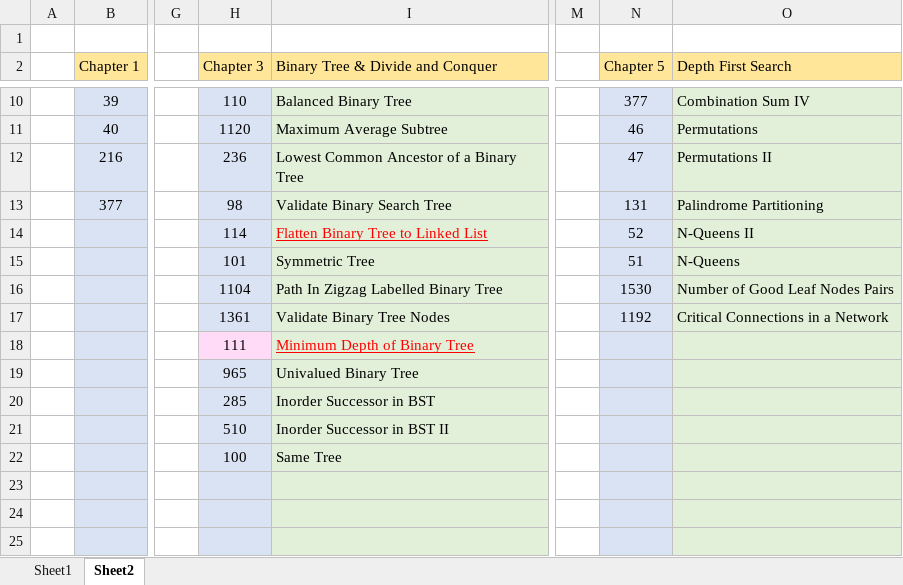
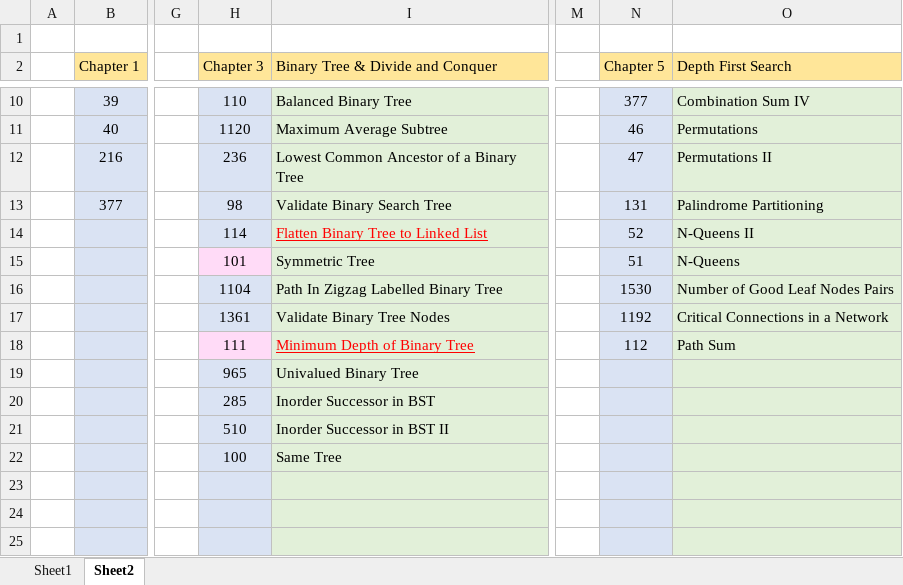
Before and after one commit to jasonchu237/mission-impossible, an Excel workbook: Leetcode-tag record.xlsx, sheet Sheet2, drawn as a sheet; only a part is shown, gaps mark what is left out; values as stored, in another font and other column widths than the file's, no borders; the diff names each change by its address in the sheet, - before the commit and + after, or states it on an @@ line.

Commit message:
Leetcode 0112 added

```diff
--- a/Leetcode-tag record.xlsx (sheet Sheet2)
+++ b/Leetcode-tag record.xlsx (sheet Sheet2)
-H15 fill: #DAE3F3
+H15 fill: #FFDBF7
-N18 (Chapter 5): (empty)
+N18 (Chapter 5): 112
-O18 (Depth First Search): (empty)
+O18 (Depth First Search): Path Sum
```
Also changed, not shown: 3 other files.
